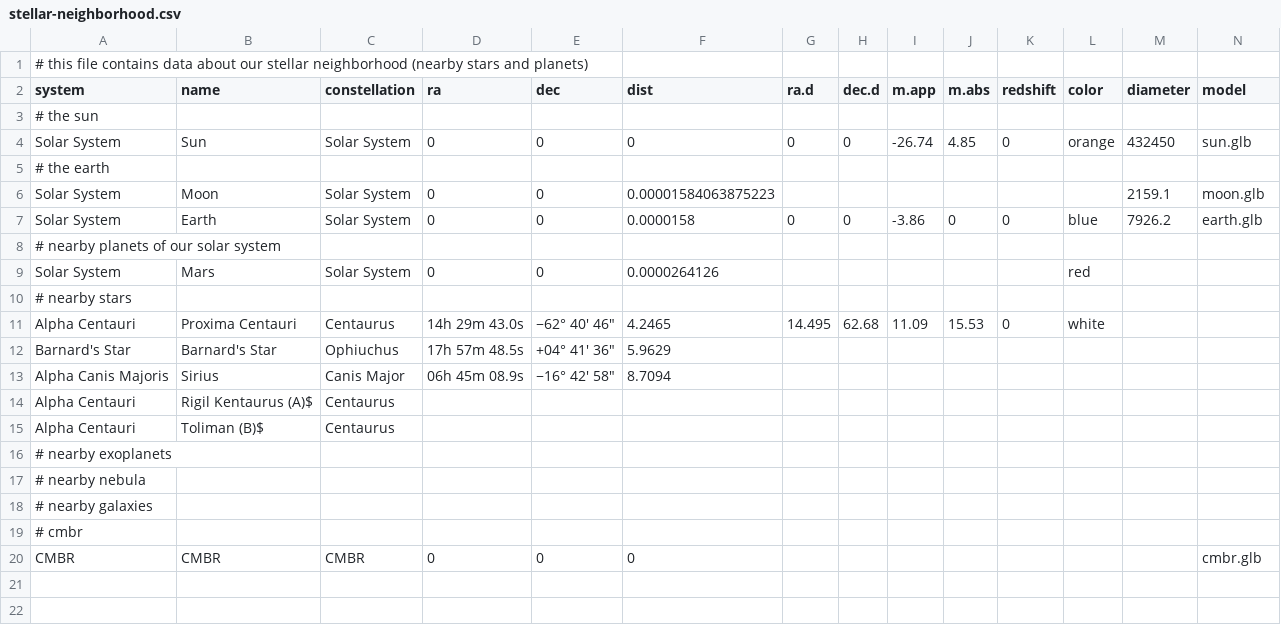
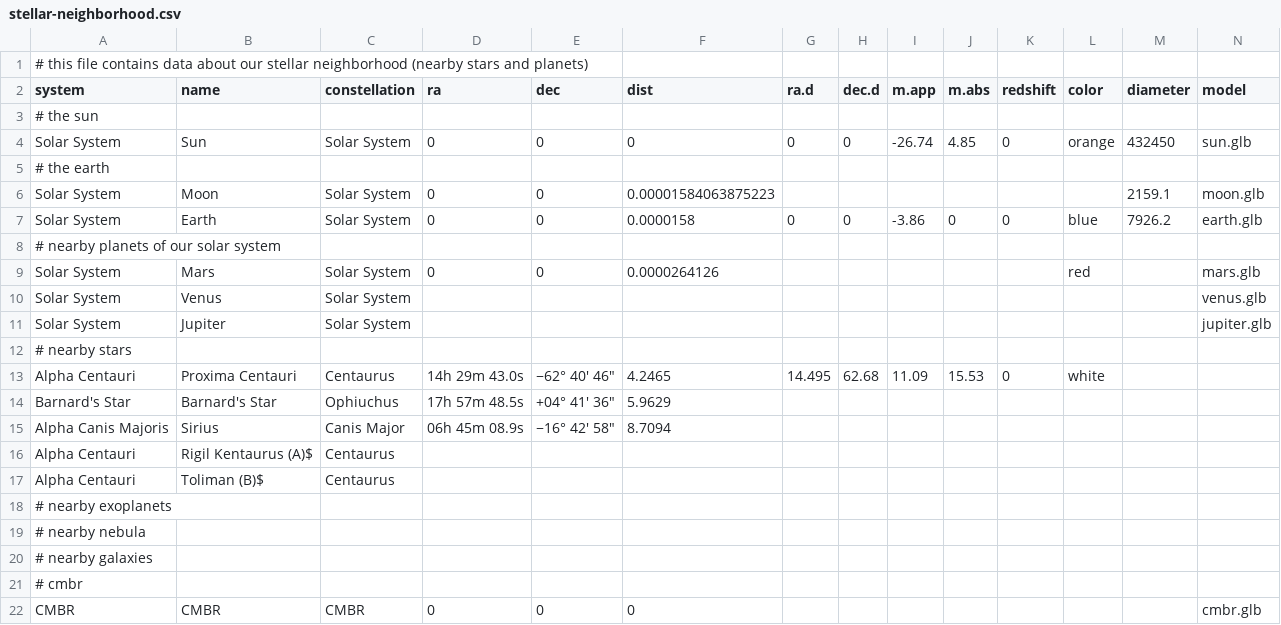
Before and after one commit to jwd83/pyjamatime64, a CSV file: assets/data/stellar-neighborhood.csv, drawn as a sheet.

Commit message:
updating stellar neighborhood data

```diff
--- a/assets/data/stellar-neighborhood.csv
+++ b/assets/data/stellar-neighborhood.csv
@@ -8,3 +8,5 @@ Solar System,Earth,Solar System,0,0,0.0000158,0,0,-3.86,0,0,blue,7926.2,earth.gl
 # nearby planets of our solar system
-Solar System,Mars,Solar System,0,0,0.0000264126,,,,,,red,,
+Solar System,Mars,Solar System,0,0,0.0000264126,,,,,,red,,mars.glb
+Solar System,Venus,Solar System,,,,,,,,,,,venus.glb
+Solar System,Jupiter,Solar System,,,,,,,,,,,jupiter.glb
 # nearby stars
```
